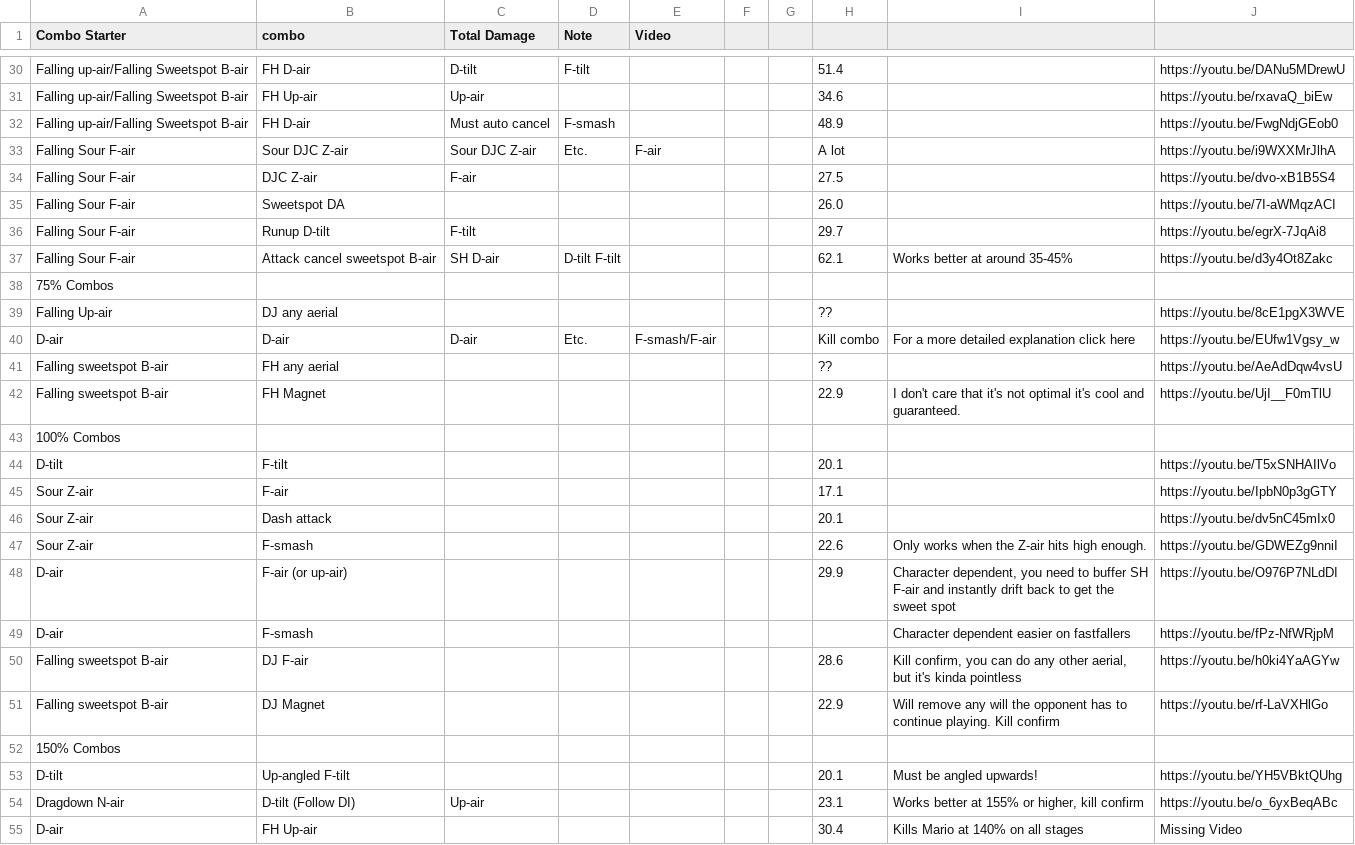
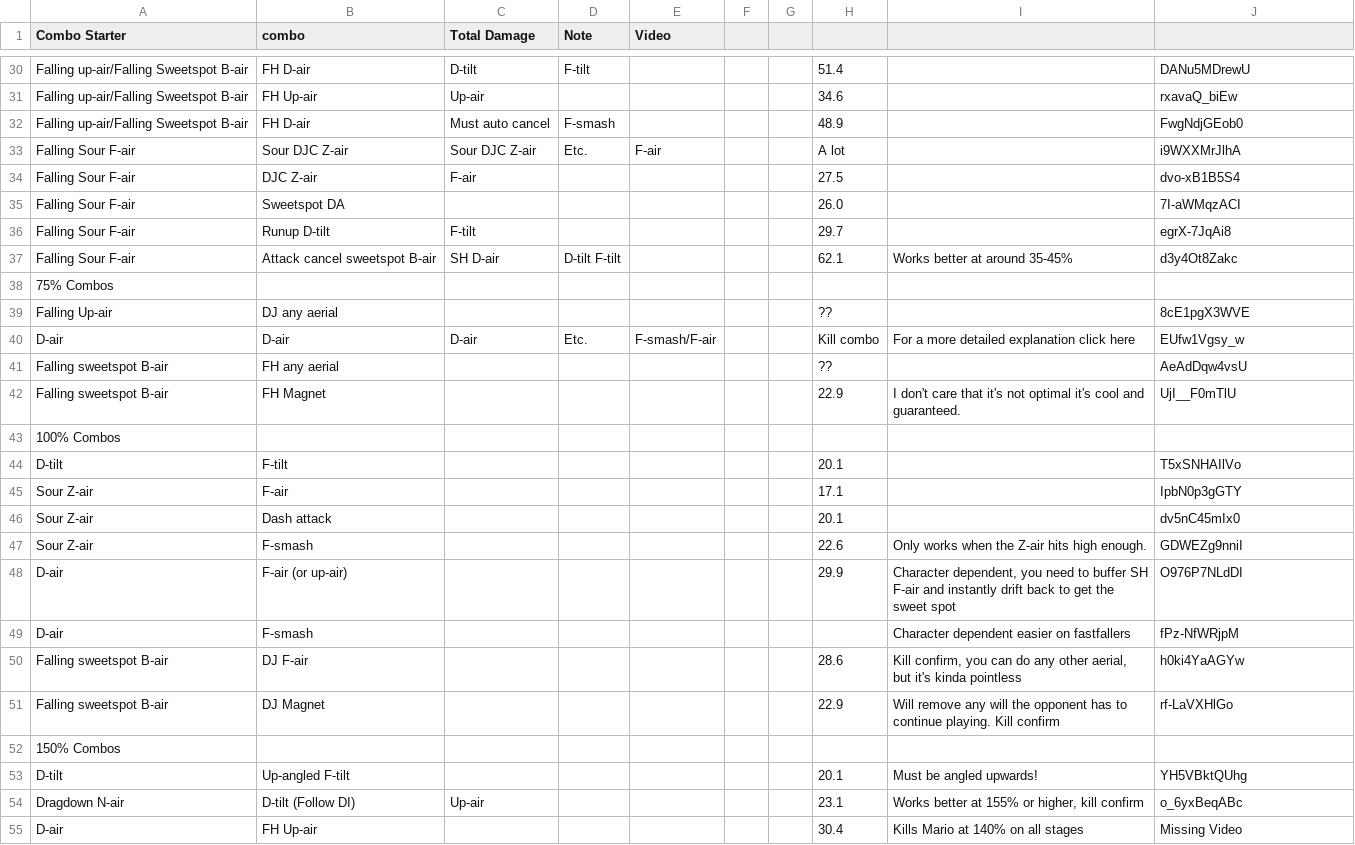
Before and after one commit to Dacrenzio/Lucapp-Android, a CSV file: app/src/main/res/raw/combo_datas.CSV, drawn as a sheet; only a part is shown, gaps mark what is left out; the diff covers the shown part only; the diff names each change by its address in the sheet, - before the commit and + after, or states it on an @@ line.

```diff
--- a/app/src/main/res/raw/combo_datas.CSV
+++ b/app/src/main/res/raw/combo_datas.CSV
-J30: https://youtu.be/DANu5MDrewU
+J30: DANu5MDrewU
-J31: https://youtu.be/rxavaQ_biEw
+J31: rxavaQ_biEw
-J32: https://youtu.be/FwgNdjGEob0
+J32: FwgNdjGEob0
-J33: https://youtu.be/i9WXXMrJlhA
+J33: i9WXXMrJlhA
-J34: https://youtu.be/dvo-xB1B5S4
+J34: dvo-xB1B5S4
-J35: https://youtu.be/7I-aWMqzACI
+J35: 7I-aWMqzACI
-J36: https://youtu.be/egrX-7JqAi8
+J36: egrX-7JqAi8
-J37: https://youtu.be/d3y4Ot8Zakc
+J37: d3y4Ot8Zakc
-J39: https://youtu.be/8cE1pgX3WVE
+J39: 8cE1pgX3WVE
-J40: https://youtu.be/EUfw1Vgsy_w
+J40: EUfw1Vgsy_w
-J41: https://youtu.be/AeAdDqw4vsU
+J41: AeAdDqw4vsU
-J42: https://youtu.be/UjI__F0mTlU
+J42: UjI__F0mTlU
-J44: https://youtu.be/T5xSNHAIlVo
+J44: T5xSNHAIlVo
-J45: https://youtu.be/IpbN0p3gGTY
+J45: IpbN0p3gGTY
-J46: https://youtu.be/dv5nC45mIx0
+J46: dv5nC45mIx0
-J47: https://youtu.be/GDWEZg9nniI
+J47: GDWEZg9nniI
-J48: https://youtu.be/O976P7NLdDI
+J48: O976P7NLdDI
-J49: https://youtu.be/fPz-NfWRjpM
+J49: fPz-NfWRjpM
-J50: https://youtu.be/h0ki4YaAGYw
+J50: h0ki4YaAGYw
-J51: https://youtu.be/rf-LaVXHlGo
+J51: rf-LaVXHlGo
-J53: https://youtu.be/YH5VBktQUhg
+J53: YH5VBktQUhg
-J54: https://youtu.be/o_6yxBeqABc
+J54: o_6yxBeqABc
```
Also changed, not shown: 25 edited cells elsewhere in this file, 2 other files.
